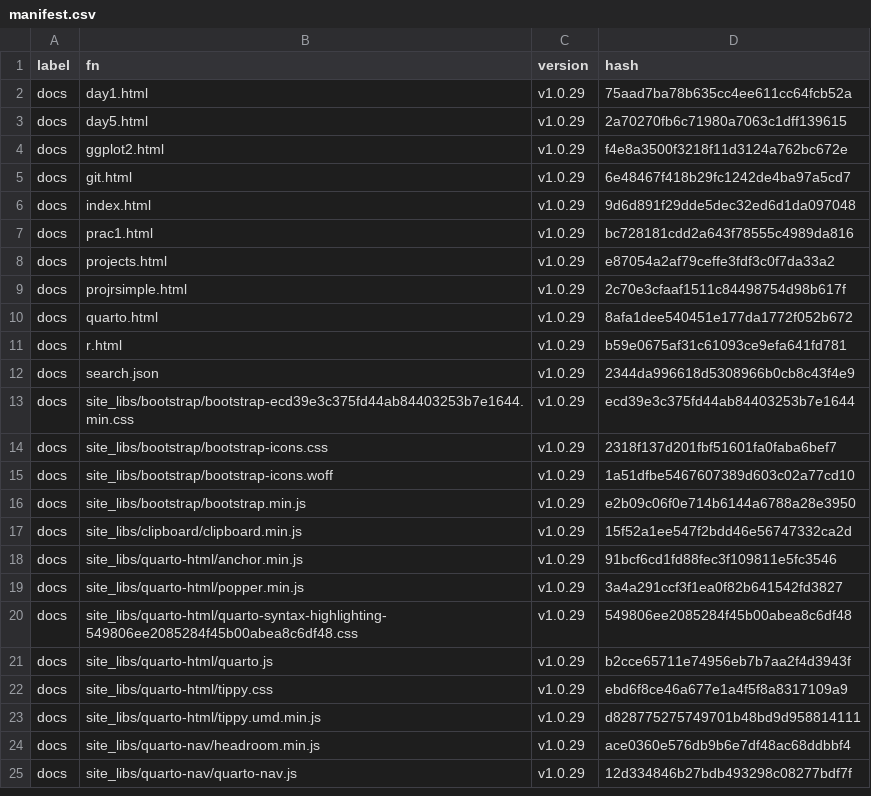
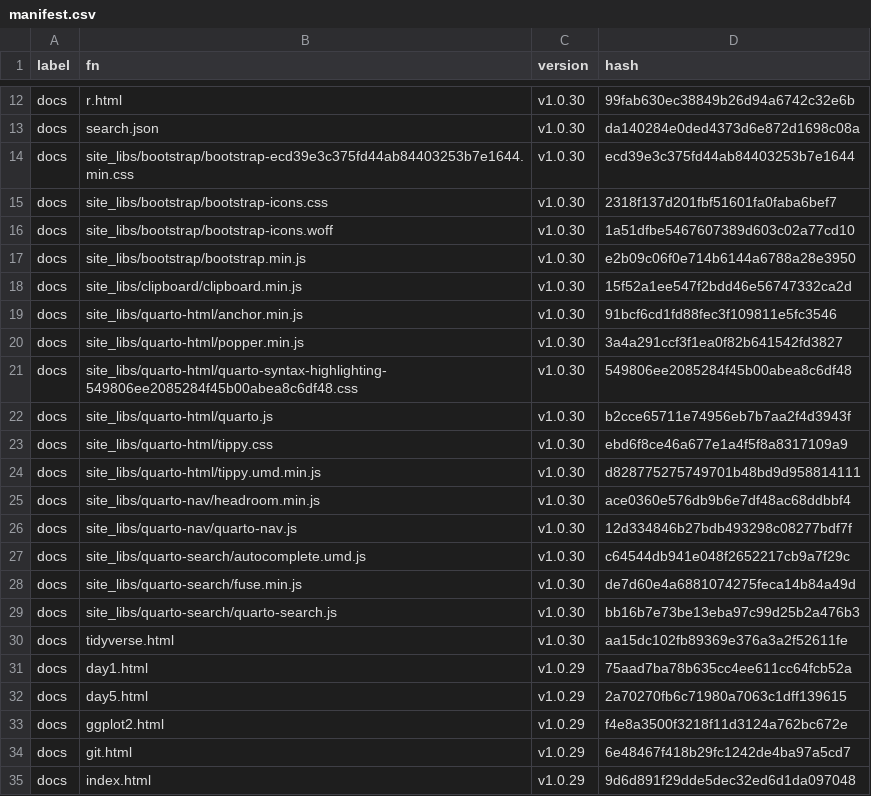
Before and after one commit to MiguelRodo/Slides25HonsStatsComp, a CSV file: manifest.csv, drawn as a sheet; only a part is shown, gaps mark what is left out; the shorter side is filled out with more unchanged rows; the diff covers the shown part only.

```diff
--- a/manifest.csv
+++ b/manifest.csv
@@ -2 +12,20 @@
+"docs","r.html","v1.0.30","99fab630ec38849b26d94a6742c32e6b"
+"docs","search.json","v1.0.30","da140284e0ded4373d6e872d1698c08a"
+"docs","site_libs/bootstrap/bootstrap-ecd39e3c375fd44ab84403253b7e1644.min.css","v1.0.30","ecd39e3c375fd44ab84403253b7e1644"
+"docs","site_libs/bootstrap/bootstrap-icons.css","v1.0.30","2318f137d201fbf51601fa0faba6bef7"
+"docs","site_libs/bootstrap/bootstrap-icons.woff","v1.0.30","1a51dfbe5467607389d603c02a77cd10"
+"docs","site_libs/bootstrap/bootstrap.min.js","v1.0.30","e2b09c06f0e714b6144a6788a28e3950"
+"docs","site_libs/clipboard/clipboard.min.js","v1.0.30","15f52a1ee547f2bdd46e56747332ca2d"
+"docs","site_libs/quarto-html/anchor.min.js","v1.0.30","91bcf6cd1fd88fec3f109811e5fc3546"
+"docs","site_libs/quarto-html/popper.min.js","v1.0.30","3a4a291ccf3f1ea0f82b641542fd3827"
+"docs","site_libs/quarto-html/quarto-syntax-highlighting-549806ee2085284f45b00abea8c6df48.css","v1.0.30","549806ee2085284f45b00abea8c6df48"
+"docs","site_libs/quarto-html/quarto.js","v1.0.30","b2cce65711e74956eb7b7aa2f4d3943f"
+"docs","site_libs/quarto-html/tippy.css","v1.0.30","ebd6f8ce46a677e1a4f5f8a8317109a9"
+"docs","site_libs/quarto-html/tippy.umd.min.js","v1.0.30","d828775275749701b48bd9d958814111"
+"docs","site_libs/quarto-nav/headroom.min.js","v1.0.30","ace0360e576db9b6e7df48ac68ddbbf4"
+"docs","site_libs/quarto-nav/quarto-nav.js","v1.0.30","12d334846b27bdb493298c08277bdf7f"
+"docs","site_libs/quarto-search/autocomplete.umd.js","v1.0.30","c64544db941e048f2652217cb9a7f29c"
+"docs","site_libs/quarto-search/fuse.min.js","v1.0.30","de7d60e4a6881074275feca14b84a49d"
+"docs","site_libs/quarto-search/quarto-search.js","v1.0.30","bb16b7e73be13eba97c99d25b2a476b3"
+"docs","tidyverse.html","v1.0.30","aa15dc102fb89369e376a3a2f52611fe"
 "docs","day1.html","v1.0.29","75aad7ba78b635cc4ee611cc64fcb52a"
```
Also changed, not shown: 10 added rows elsewhere in this file, 10 other files.
